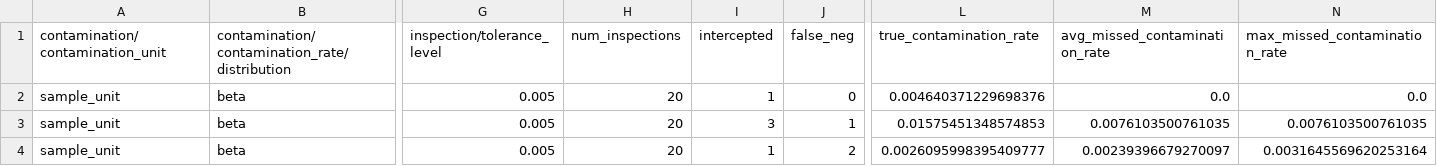
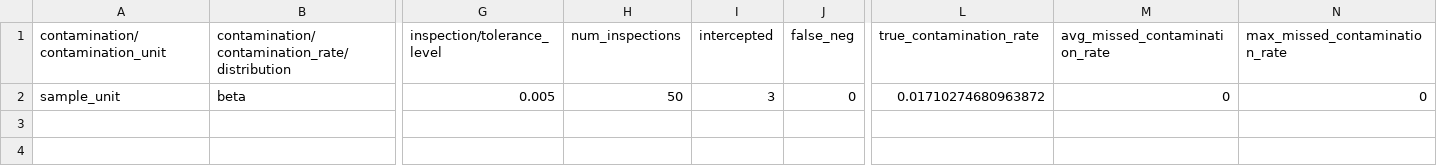
Before and after one commit to jkagor13-usda/popsborder, a CSV file: output/standard_slippage_results.csv, drawn as a sheet; only a part is shown, gaps mark what is left out; rows hold the shown columns only; the diff names each change by its address in the sheet, - before the commit and + after, or states it on an @@ line.

Commit message:
simplified slippage

```diff
--- a/output/standard_slippage_results.csv
+++ b/output/standard_slippage_results.csv
-H2 (num_inspections): 20
+H2 (num_inspections): 50
-I2 (intercepted): 1
+I2 (intercepted): 3
-L2 (true_contamination_rate): 0.004640371229698376
+L2 (true_contamination_rate): 0.01710274680963872
-M2 (avg_missed_contamination_rate): 0.0
+M2 (avg_missed_contamination_rate): 0
-N2 (max_missed_contamination_rate): 0.0
+N2 (max_missed_contamination_rate): 0
-row 3: sample_unit | beta | 0.005 | 20 | 3 | 1 | 0.01575451348574853 | 0.0076103500761035 | 0.0076103500761035
-row 4: sample_unit | beta | 0.005 | 20 | 1 | 2 | 0.0026095998395409777 | 0.00239396679270097 | 0.0031645569620253164
```
Also changed, not shown: output/pis_contamination_scenario_results.csv, output/pis_scenario_summary.csv, 8 other files.
